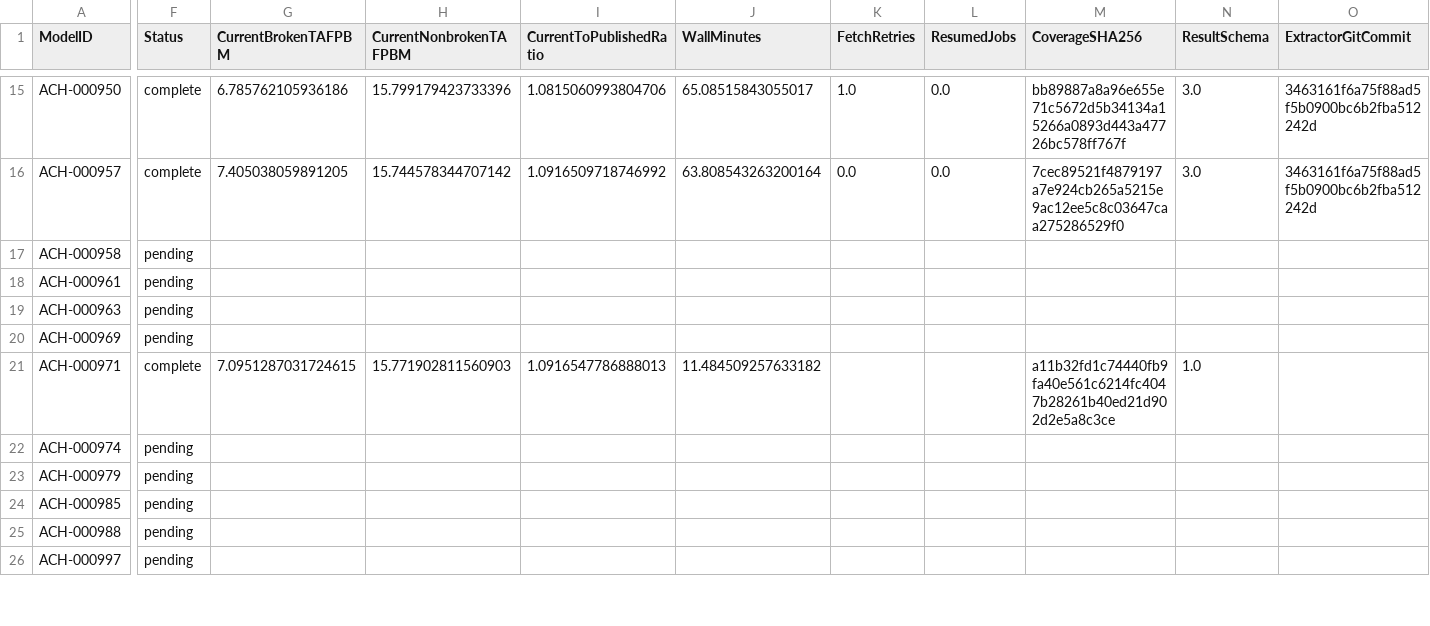
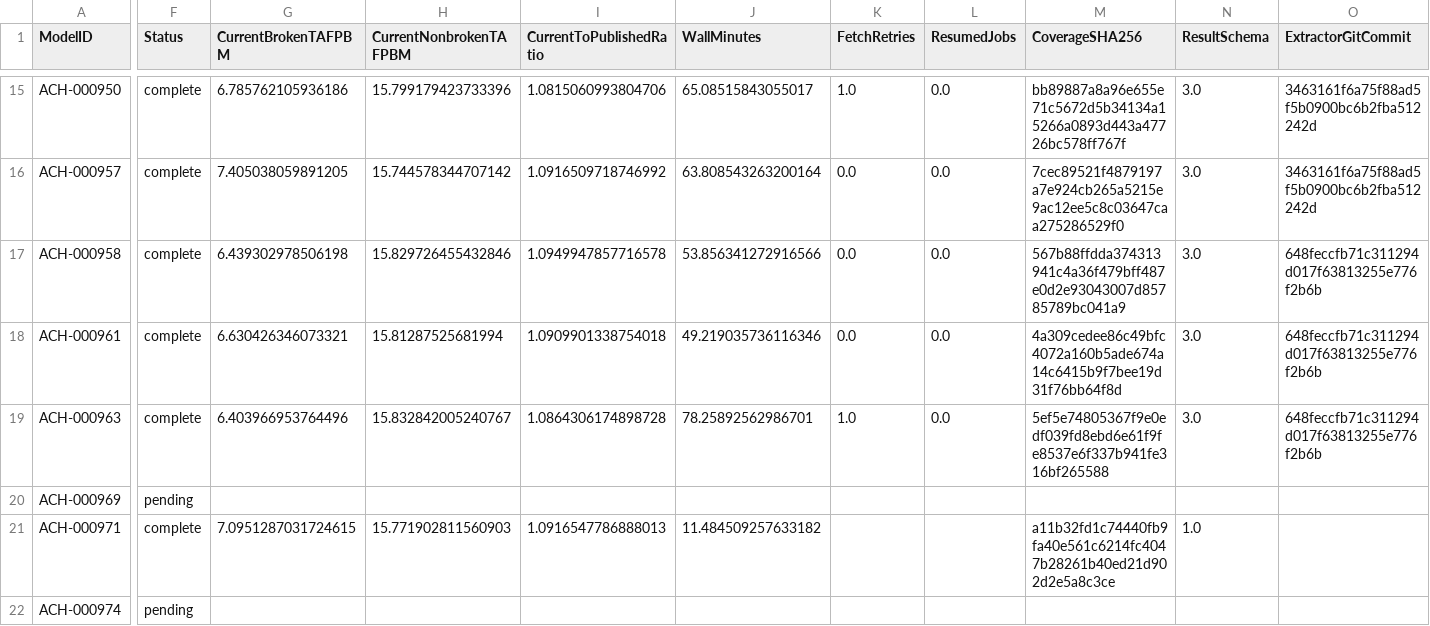
Before and after one commit to f-drakeland/DepMap-WRN-26Q3, a CSV file: results/current-wgs/cohort_summary.csv, drawn as a sheet; only a part is shown, gaps mark what is left out; the shorter side is filled out with more unchanged rows; the diff names each change by its address in the sheet, - before the commit and + after, or states it on an @@ line.

Commit message:
record sixth current WGS cohort batch

```diff
--- a/results/current-wgs/cohort_summary.csv
+++ b/results/current-wgs/cohort_summary.csv
-F17:F19 (Status): pending
+F17:F19 (Status): complete
-G17 (CurrentBrokenTAFPBM): (empty)
+G17 (CurrentBrokenTAFPBM): 6.439302978506198
-H17 (CurrentNonbrokenTAFPBM): (empty)
+H17 (CurrentNonbrokenTAFPBM): 15.829726455432846
-I17 (CurrentToPublishedRatio): (empty)
+I17 (CurrentToPublishedRatio): 1.0949947857716578
-J17 (WallMinutes): (empty)
+J17 (WallMinutes): 53.856341272916566
-K17:K18 (FetchRetries): (empty)
+K17:K18 (FetchRetries): 0.0
-L17:L19 (ResumedJobs): (empty)
+L17:L19 (ResumedJobs): 0.0
-M17 (CoverageSHA256): (empty)
+M17 (CoverageSHA256): 567b88ffdda374313941c4a36f479bff487e0d2e93043007d85785789bc041a9
-N17:N19 (ResultSchema): (empty)
+N17:N19 (ResultSchema): 3.0
-O17:O19 (ExtractorGitCommit): (empty)
+O17:O19 (ExtractorGitCommit): 648feccfb71c311294d017f63813255e776f2b6b
-G18 (CurrentBrokenTAFPBM): (empty)
+G18 (CurrentBrokenTAFPBM): 6.630426346073321
-H18 (CurrentNonbrokenTAFPBM): (empty)
+H18 (CurrentNonbrokenTAFPBM): 15.81287525681994
-I18 (CurrentToPublishedRatio): (empty)
+I18 (CurrentToPublishedRatio): 1.0909901338754018
-J18 (WallMinutes): (empty)
+J18 (WallMinutes): 49.219035736116346
-M18 (CoverageSHA256): (empty)
+M18 (CoverageSHA256): 4a309cedee86c49bfc4072a160b5ade674a14c6415b9f7bee19d31f76bb64f8d
-G19 (CurrentBrokenTAFPBM): (empty)
+G19 (CurrentBrokenTAFPBM): 6.403966953764496
-H19 (CurrentNonbrokenTAFPBM): (empty)
+H19 (CurrentNonbrokenTAFPBM): 15.832842005240767
-I19 (CurrentToPublishedRatio): (empty)
+I19 (CurrentToPublishedRatio): 1.0864306174898728
-J19 (WallMinutes): (empty)
+J19 (WallMinutes): 78.25892562986701
-K19 (FetchRetries): (empty)
+K19 (FetchRetries): 1.0
-M19 (CoverageSHA256): (empty)
+M19 (CoverageSHA256): 5ef5e74805367f9e0edf039fd8ebd6e61f9fe8537e6f337b941fe316bf265588
```
Also changed, not shown: 3 other files.
